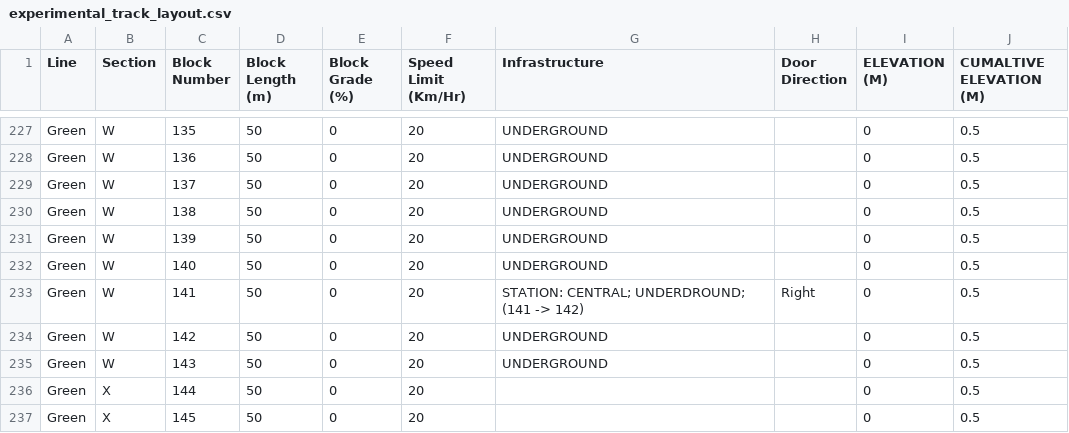
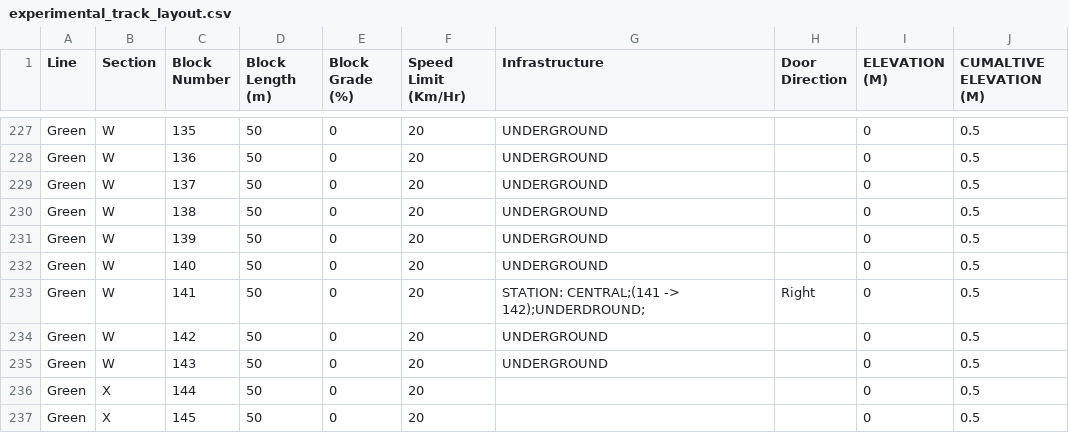
Before and after one commit to map588/trains, a CSV file: src/main/resources/Framework/experimental_track_layout.csv, drawn as a sheet; only a part is shown, gaps mark what is left out; the diff covers the shown part only.

```diff
--- a/src/main/resources/Framework/experimental_track_layout.csv
+++ b/src/main/resources/Framework/experimental_track_layout.csv
@@ -232,3 +232,3 @@ Green,W,139,50,0,20,UNDERGROUND,,0,0.5
 Green,W,140,50,0,20,UNDERGROUND,,0,0.5
-Green,W,141,50,0,20,STATION: CENTRAL; UNDERDROUND; (141 -> 142),Right,0,0.5
+Green,W,141,50,0,20,STATION: CENTRAL;(141 -> 142);UNDERDROUND;,Right,0,0.5
 Green,W,142,50,0,20,UNDERGROUND,,0,0.5
```
Also changed, not shown: 12 edited cells elsewhere in this file, 4 other files.
